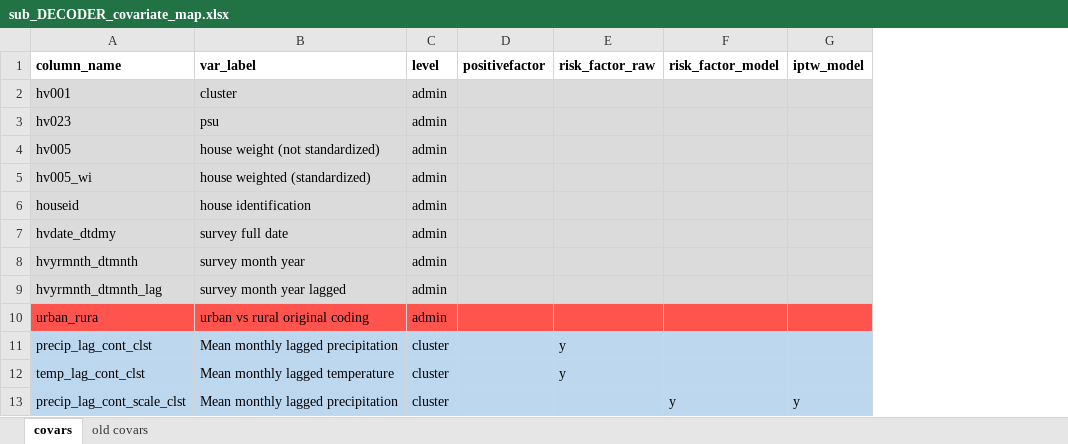
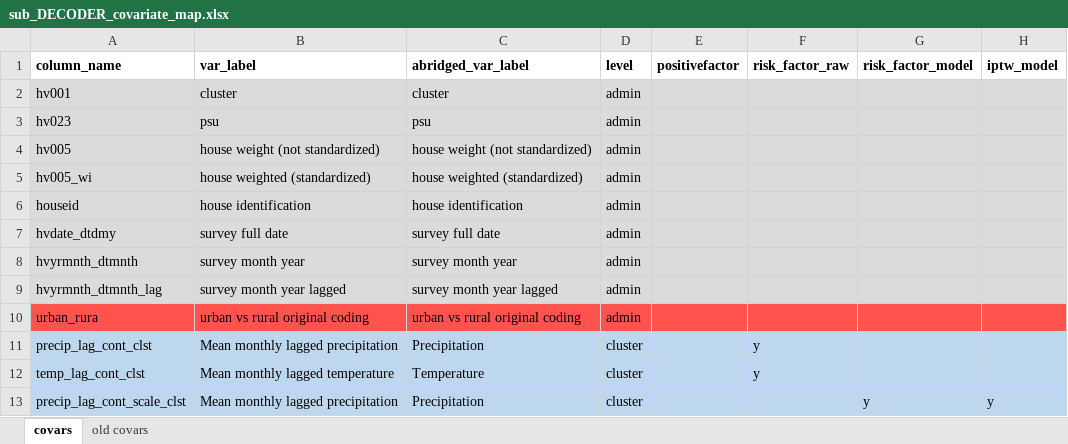
Before and after one commit to nickbrazeau/VivID_Epi, an Excel workbook: model_datamaps/sub_DECODER_covariate_map.xlsx, sheet covars, drawn as a sheet; only a part is shown; values as stored, in another font and other column widths than the file's, no borders; table styles not drawn; the diff names each change by its address in the sheet, - before the commit and + after, or states it on an @@ line.

```diff
--- a/model_datamaps/sub_DECODER_covariate_map.xlsx (sheet covars)
+++ b/model_datamaps/sub_DECODER_covariate_map.xlsx (sheet covars)
+column C (abridged_var_label), rows 2-13: cluster | psu | house weight (not standardized) | house weighted (standardized) | house identification | survey full date | survey month year | survey month year lagged | urban vs rural original coding | Precipitation | Temperature | Precipitation
```
Also changed, not shown: 2 other files.
